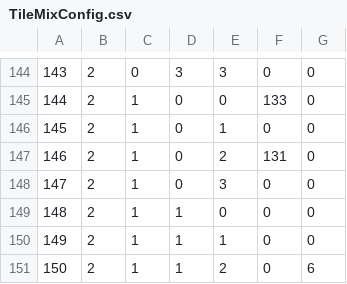
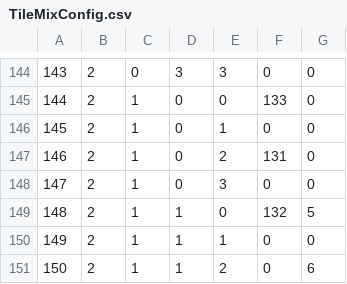
Before and after one commit to datuihaobai/Datui02, a CSV file: Assets/WorkAssets/ConfigText/TileMixConfig.csv, drawn as a sheet; only a part is shown, gaps mark what is left out.

```diff
--- a/Assets/WorkAssets/ConfigText/TileMixConfig.csv
+++ b/Assets/WorkAssets/ConfigText/TileMixConfig.csv
@@ -148,3 +148,3 @@
 "147","2","1","0","3","0","0"
-"148","2","1","1","0","0","0"
+"148","2","1","1","0","132","5"
 "149","2","1","1","1","0","0"
```
Also changed, not shown: 10 other files.
